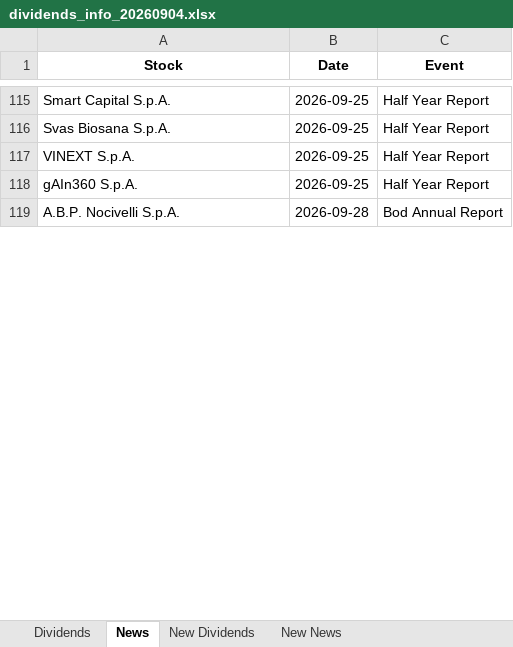
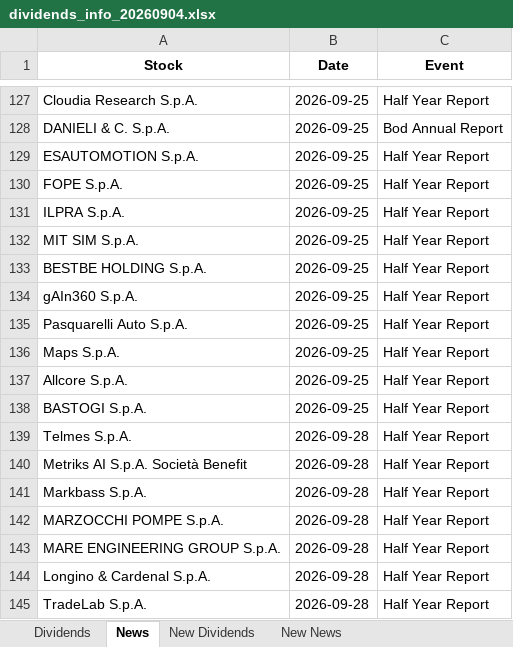
Before and after one commit to pattuallo/pattuallo.github.io, an Excel workbook: data/dividends_info_20260904.xlsx, sheet News, drawn as a sheet; only a part is shown, gaps mark what is left out; the shorter side is filled out with more unchanged rows; values as stored, in another font and other column widths than the file's, no borders; addresses are those after the commit; the diff covers the shown part only; the diff names each change by its address in the sheet, - before the commit and + after, or states it on an @@ line.

```diff
--- a/data/dividends_info_20260904.xlsx (sheet News)
+++ b/data/dividends_info_20260904.xlsx (sheet News)
-A127 (Stock): Smart Capital S.p.A.
+A127 (Stock): Cloudia Research S.p.A.
+row 128: DANIELI & C. S.p.A. | 2026-09-25 | Bod Annual Report
+row 129: ESAUTOMOTION S.p.A. | 2026-09-25 | Half Year Report
+row 130: FOPE S.p.A. | 2026-09-25 | Half Year Report
+row 131: ILPRA S.p.A. | 2026-09-25 | Half Year Report
-A132 (Stock): Svas Biosana S.p.A.
+A132 (Stock): MIT SIM S.p.A.
-A133 (Stock): VINEXT S.p.A.
+A133 (Stock): BESTBE HOLDING S.p.A.
+row 135: Pasquarelli Auto S.p.A. | 2026-09-25 | Half Year Report
+row 136: Maps S.p.A. | 2026-09-25 | Half Year Report
+row 137: Allcore S.p.A. | 2026-09-25 | Half Year Report
+row 138: BASTOGI S.p.A. | 2026-09-25 | Half Year Report
@@ row 120 moved to row 139: Telmes S.p.A. @@
@@ row 132 moved to row 140: Metriks AI S.p.A. Società Benefit @@
@@ row 131 moved to row 141: Markbass S.p.A. @@
@@ row 130 moved to row 142: MARZOCCHI POMPE S.p.A. @@
@@ row 129 moved to row 143: MARE ENGINEERING GROUP S.p.A. @@
@@ row 128 moved to row 144: Longino & Cardenal S.p.A. @@
+row 145: TradeLab S.p.A. | 2026-09-28 | Half Year Report
```
Also changed, not shown: 61 added rows, 72 moved rows and 24 edited cells elsewhere in this sheet, sheet Dividends, sheet New News, 1 other file.
